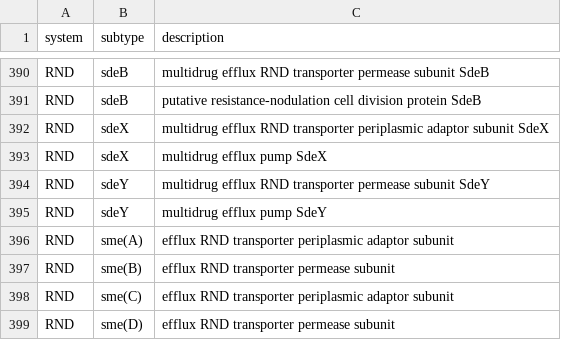
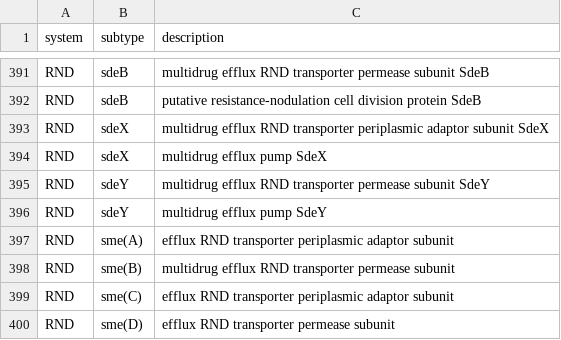
Before and after one commit to xinehc/sarg-curation, a TSV file: misc/multidrug.tsv, drawn as a sheet; only a part is shown, gaps mark what is left out; the diff covers the shown part only.

```diff
--- a/misc/multidrug.tsv
+++ b/misc/multidrug.tsv
@@ -396,3 +397,3 @@ RND	sdeY	multidrug efflux pump SdeY
 RND	sme(A)	efflux RND transporter periplasmic adaptor subunit
-RND	sme(B)	efflux RND transporter permease subunit
+RND	sme(B)	multidrug efflux RND transporter permease subunit
 RND	sme(C)	efflux RND transporter periplasmic adaptor subunit
```
Also changed, not shown: 1 added row and 4 edited cells elsewhere in this file, misc/evidence.tsv, 26 other files.
